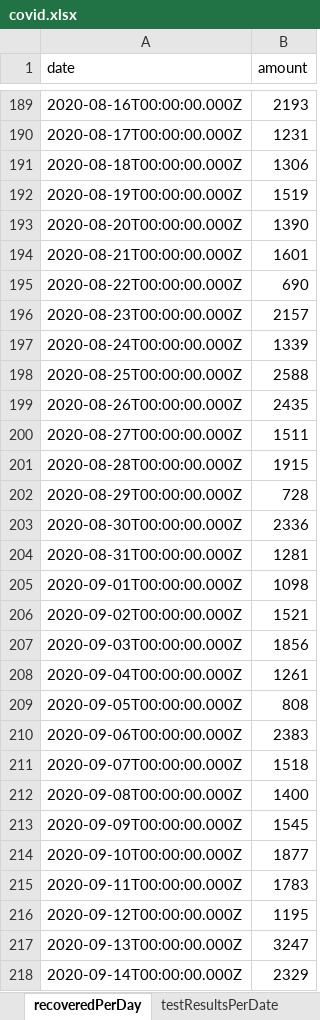
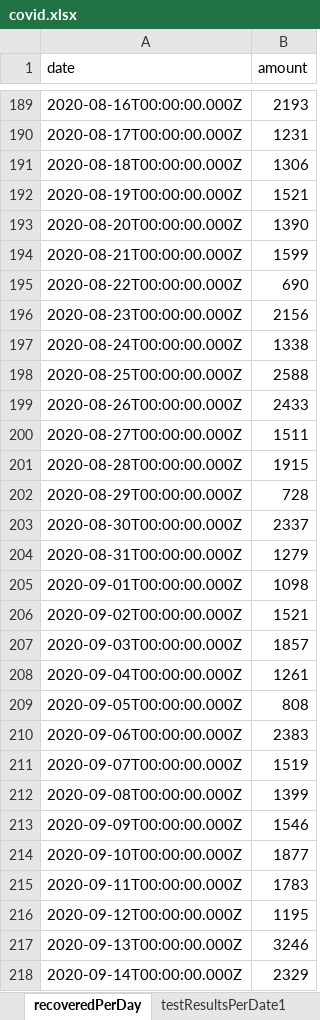
Before and after one commit to erasta/CovidDataIsrael, an Excel workbook: out/covid.xlsx, sheet recoveredPerDay, drawn as a sheet; only a part is shown, gaps mark what is left out; values as stored, in another font and other column widths than the file's, no borders; the diff covers the shown part only; the diff names each change by its address in the sheet, - before the commit and + after, or states it on an @@ line.

Commit message:
organize sheet names

```diff
--- a/out/covid.xlsx (sheet recoveredPerDay)
+++ b/out/covid.xlsx (sheet recoveredPerDay)
+sheet tab: testResultsPerDate1
-B192 (amount): 1519
+B192 (amount): 1521
-B194 (amount): 1601
+B194 (amount): 1599
-B196 (amount): 2157
+B196 (amount): 2156
-B197 (amount): 1339
+B197 (amount): 1338
-B199 (amount): 2435
+B199 (amount): 2433
-B203 (amount): 2336
+B203 (amount): 2337
-B204 (amount): 1281
+B204 (amount): 1279
-B207 (amount): 1856
+B207 (amount): 1857
-B211 (amount): 1518
+B211 (amount): 1519
-B212 (amount): 1400
+B212 (amount): 1399
-B213 (amount): 1545
+B213 (amount): 1546
-B217 (amount): 3247
+B217 (amount): 3246
```
Also changed, not shown: 1 added row and 55 edited cells elsewhere in this sheet, sheet contagionDataPerCityPublic, sheet patientsPerDate2, sheet patientsPerDate3, sheet infectedPerDate2, sheet infectedPerDate1, sheet hospitalStatus, 9 more sheets, other sheet tabs, 2 other files.
